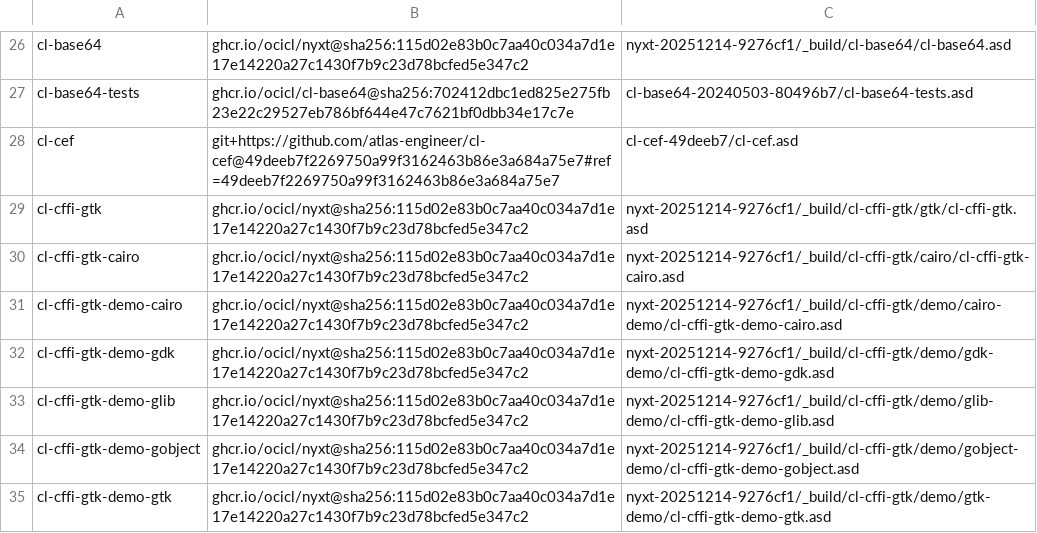
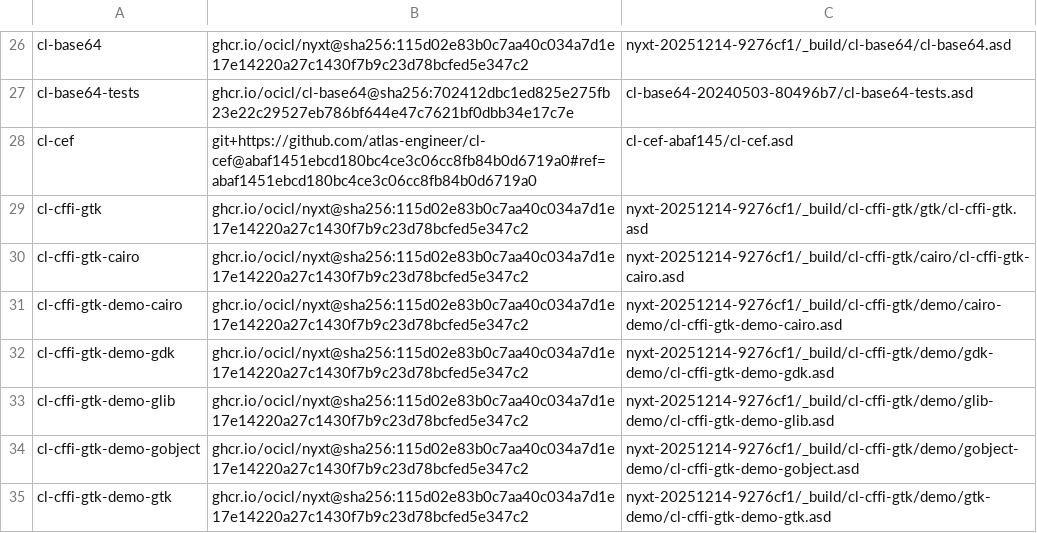
Before and after one commit to atlas-engineer/nyxt, a CSV file: ocicl.csv, drawn as a sheet; only a part is shown, gaps mark what is left out.

Commit message:
Pin cl-cef to the revision that drops the WebGL preference.

```diff
--- a/ocicl.csv
+++ b/ocicl.csv
@@ -27,3 +27,3 @@ cl-base64, ghcr.io/ocicl/nyxt@sha256:115d02e83b0c7aa40c034a7d1e17e14220a27c1430f
 cl-base64-tests, ghcr.io/ocicl/cl-base64@sha256:702412dbc1ed825e275fb23e22c29527eb786bf644e47c7621bf0dbb34e17c7e, cl-base64-20240503-80496b7/cl-base64-tests.asd
-cl-cef, git+https://github.com/atlas-engineer/cl-cef@49deeb7f2269750a99f3162463b86e3a684a75e7#ref=49deeb7f2269750a99f3162463b86e3a684a75e7, cl-cef-49deeb7/cl-cef.asd
+cl-cef, git+https://github.com/atlas-engineer/cl-cef@abaf1451ebcd180bc4ce3c06cc8fb84b0d6719a0#ref=abaf1451ebcd180bc4ce3c06cc8fb84b0d6719a0, cl-cef-abaf145/cl-cef.asd
 cl-cffi-gtk, ghcr.io/ocicl/nyxt@sha256:115d02e83b0c7aa40c034a7d1e17e14220a27c1430f7b9c23d78bcfed5e347c2, nyxt-20251214-9276cf1/_build/cl-cffi-gtk/gtk/cl-cffi-gtk.asd
```
